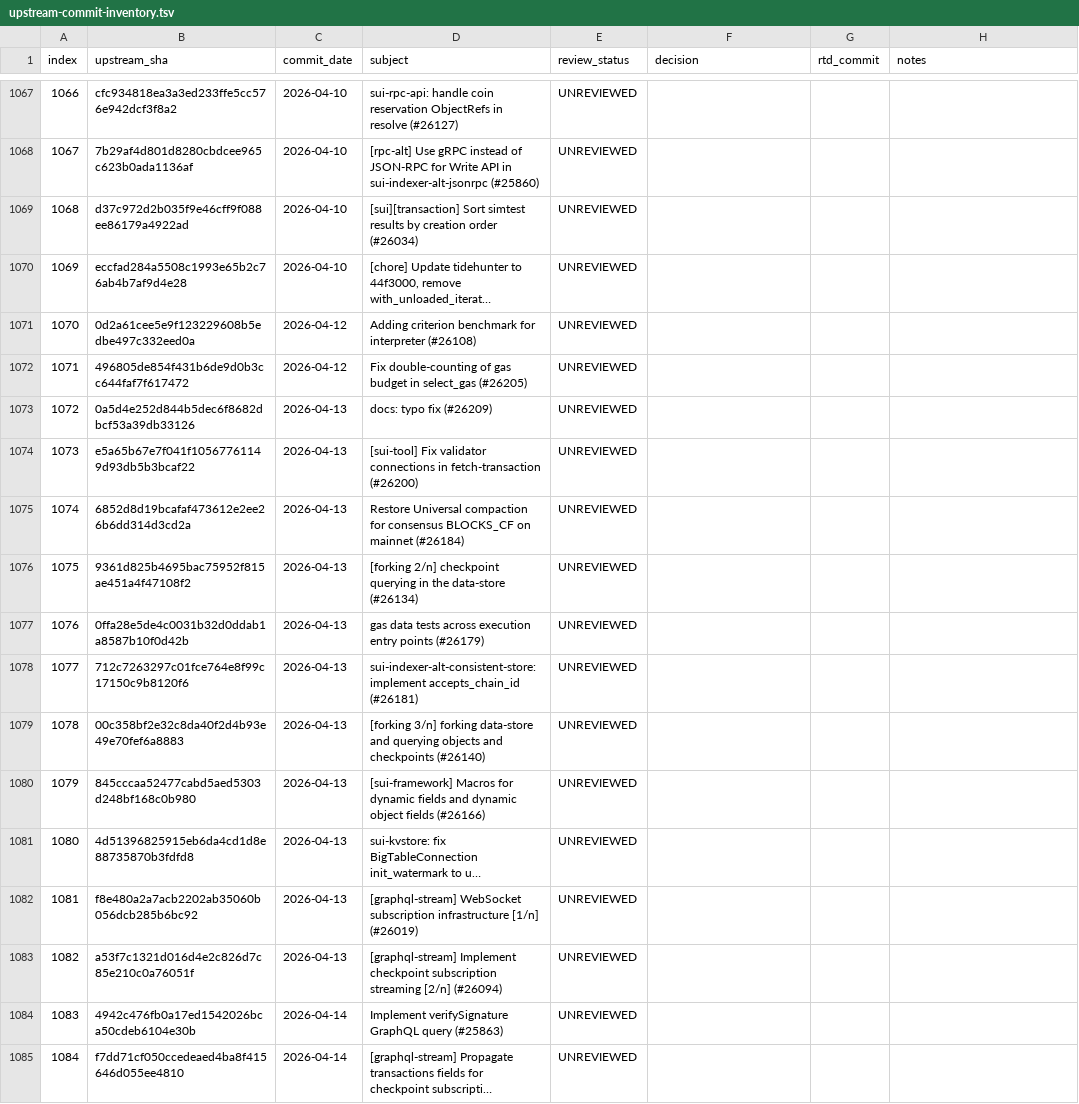
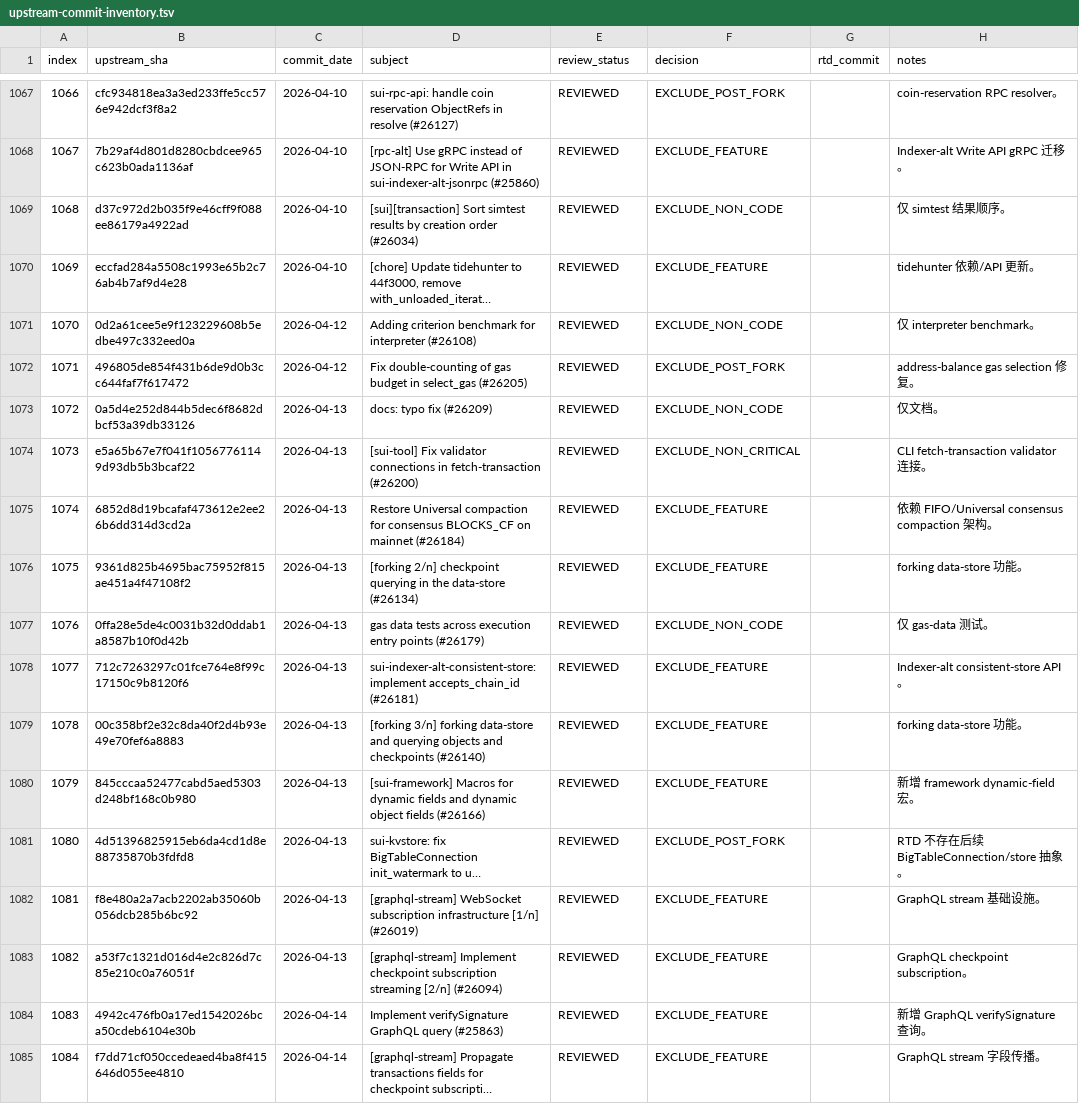
Before and after one commit to LinkUVerse/rtd, a TSV file: doc/mergeUpstreamPatch/upstream-commit-inventory.tsv, drawn as a sheet; only a part is shown, gaps mark what is left out; long unchanged cells end in …; the diff covers the shown part only; the diff names each change by its address in the sheet, - before the commit and + after, or states it on an @@ line.

Commit message:
docs: review upstream patches 1051-1100

```diff
--- a/doc/mergeUpstreamPatch/upstream-commit-inventory.tsv
+++ b/doc/mergeUpstreamPatch/upstream-commit-inventory.tsv
-E1067:E1085 (review_status): UNREVIEWED
+E1067:E1085 (review_status): REVIEWED
-F1067 (decision): (empty)
+F1067 (decision): EXCLUDE_POST_FORK
-H1067 (notes): (empty)
+H1067 (notes): coin-reservation RPC resolver。
-F1068 (decision): (empty)
+F1068 (decision): EXCLUDE_FEATURE
-H1068 (notes): (empty)
+H1068 (notes): Indexer-alt Write API gRPC 迁移。
-F1069 (decision): (empty)
+F1069 (decision): EXCLUDE_NON_CODE
-H1069 (notes): (empty)
+H1069 (notes): 仅 simtest 结果顺序。
-F1070 (decision): (empty)
+F1070 (decision): EXCLUDE_FEATURE
-H1070 (notes): (empty)
+H1070 (notes): tidehunter 依赖/API 更新。
-F1071 (decision): (empty)
+F1071 (decision): EXCLUDE_NON_CODE
-H1071 (notes): (empty)
+H1071 (notes): 仅 interpreter benchmark。
-F1072 (decision): (empty)
+F1072 (decision): EXCLUDE_POST_FORK
-H1072 (notes): (empty)
+H1072 (notes): address-balance gas selection 修复。
-F1073 (decision): (empty)
+F1073 (decision): EXCLUDE_NON_CODE
-H1073 (notes): (empty)
+H1073 (notes): 仅文档。
-F1074 (decision): (empty)
+F1074 (decision): EXCLUDE_NON_CRITICAL
-H1074 (notes): (empty)
+H1074 (notes): CLI fetch-transaction validator 连接。
-F1075:F1076 (decision): (empty)
+F1075:F1076 (decision): EXCLUDE_FEATURE
-H1075 (notes): (empty)
+H1075 (notes): 依赖 FIFO/Universal consensus compaction 架构。
-H1076 (notes): (empty)
+H1076 (notes): forking data-store 功能。
-F1077 (decision): (empty)
+F1077 (decision): EXCLUDE_NON_CODE
-H1077 (notes): (empty)
+H1077 (notes): 仅 gas-data 测试。
-F1078:F1080 (decision): (empty)
+F1078:F1080 (decision): EXCLUDE_FEATURE
-H1078 (notes): (empty)
+H1078 (notes): Indexer-alt consistent-store API。
-H1079 (notes): (empty)
+H1079 (notes): forking data-store 功能。
-H1080 (notes): (empty)
+H1080 (notes): 新增 framework dynamic-field 宏。
-F1081 (decision): (empty)
+F1081 (decision): EXCLUDE_POST_FORK
-H1081 (notes): (empty)
+H1081 (notes): RTD 不存在后续 BigTableConnection/store 抽象。
-F1082:F1085 (decision): (empty)
+F1082:F1085 (decision): EXCLUDE_FEATURE
-H1082 (notes): (empty)
+H1082 (notes): GraphQL stream 基础设施。
-H1083 (notes): (empty)
+H1083 (notes): GraphQL checkpoint subscription。
-H1084 (notes): (empty)
+H1084 (notes): 新增 GraphQL verifySignature 查询。
-H1085 (notes): (empty)
+H1085 (notes): GraphQL stream 字段传播。
```
Also changed, not shown: 95 edited cells elsewhere in this file, 1 other file.
